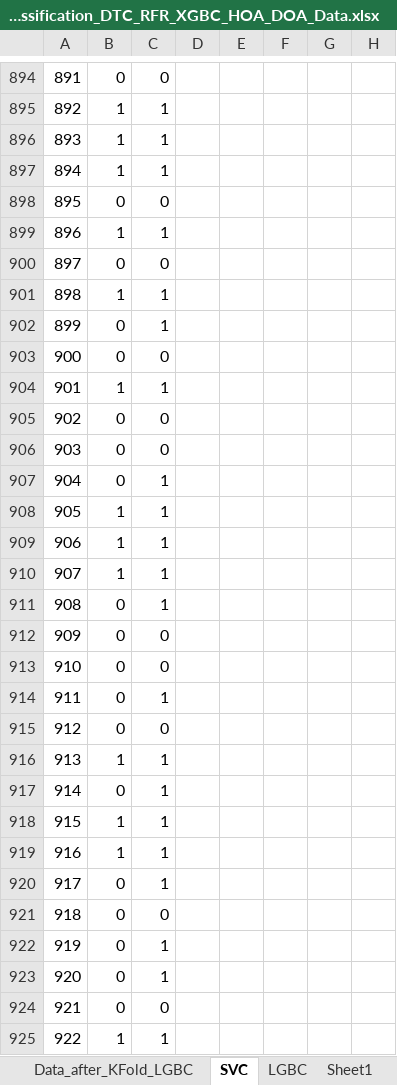
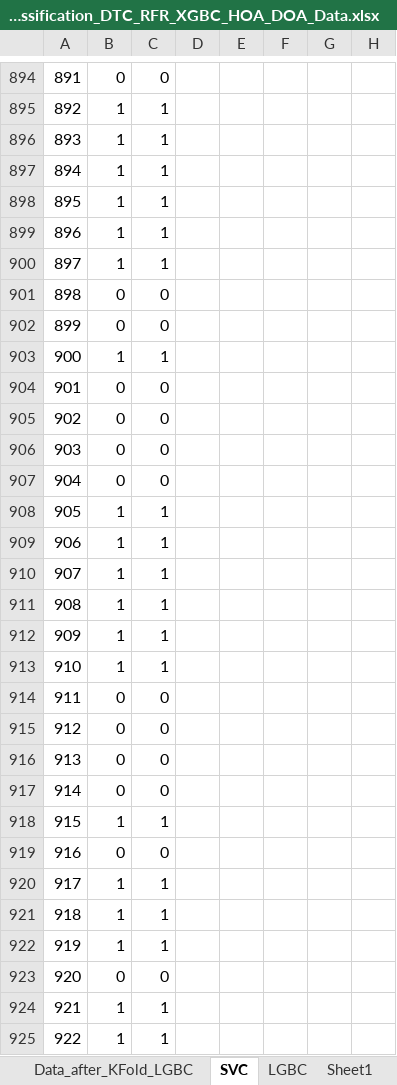
Before and after one commit to m-hesam-moradian/Main_utils_machineLeaning, an Excel workbook: task/EI_No_3__Optimal Scheduling_Classification_DTC_RFR_XGBC_HOA_DOA_Data.xlsx, sheet SVC, drawn as a sheet; only a part is shown, gaps mark what is left out; values as stored, in another font and other column widths than the file's, no cell formats; the diff covers the shown part only; the diff names each change by its address in the sheet, - before the commit and + after, or states it on an @@ line.

```diff
--- a/task/EI_No_3__Optimal Scheduling_Classification_DTC_RFR_XGBC_HOA_DOA_Data.xlsx (sheet SVC)
+++ b/task/EI_No_3__Optimal Scheduling_Classification_DTC_RFR_XGBC_HOA_DOA_Data.xlsx (sheet SVC)
-B898: 0
+B898: 1
-C898: 0
+C898: 1
-B900: 0
+B900: 1
-C900: 0
+C900: 1
-B901: 1
+B901: 0
-C901:C902: 1
+C901:C902: 0
-B903: 0
+B903: 1
-C903: 0
+C903: 1
-B904: 1
+B904: 0
-C904: 1
+C904: 0
-C907: 1
+C907: 0
-B911:B913: 0
+B911:B913: 1
-C912:C913: 0
+C912:C913: 1
-C914: 1
+C914: 0
-B916: 1
+B916: 0
-C916:C917: 1
+C916:C917: 0
-B919: 1
+B919: 0
-C919: 1
+C919: 0
-B920:B922: 0
+B920:B922: 1
-C921: 0
+C921: 1
-C923: 1
+C923: 0
-B924: 0
+B924: 1
-C924: 0
+C924: 1
```
Also changed, not shown: 451 edited cells and merged cells elsewhere in this sheet, sheet Data_after_KFold_LGBC, sheet Data_after_KFold_SVC, sheet LGBC, sheet SVC_KFOLD_Metrics, sheet LGBC_KFOLD_Metrics, cell formats, 7 other files.
